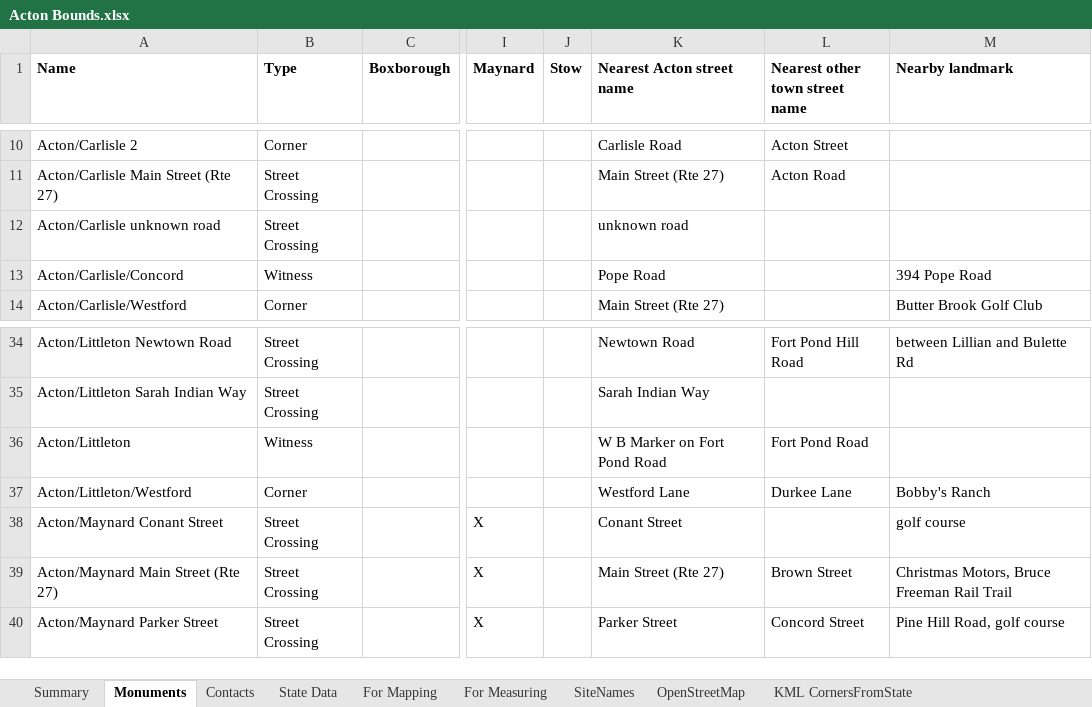
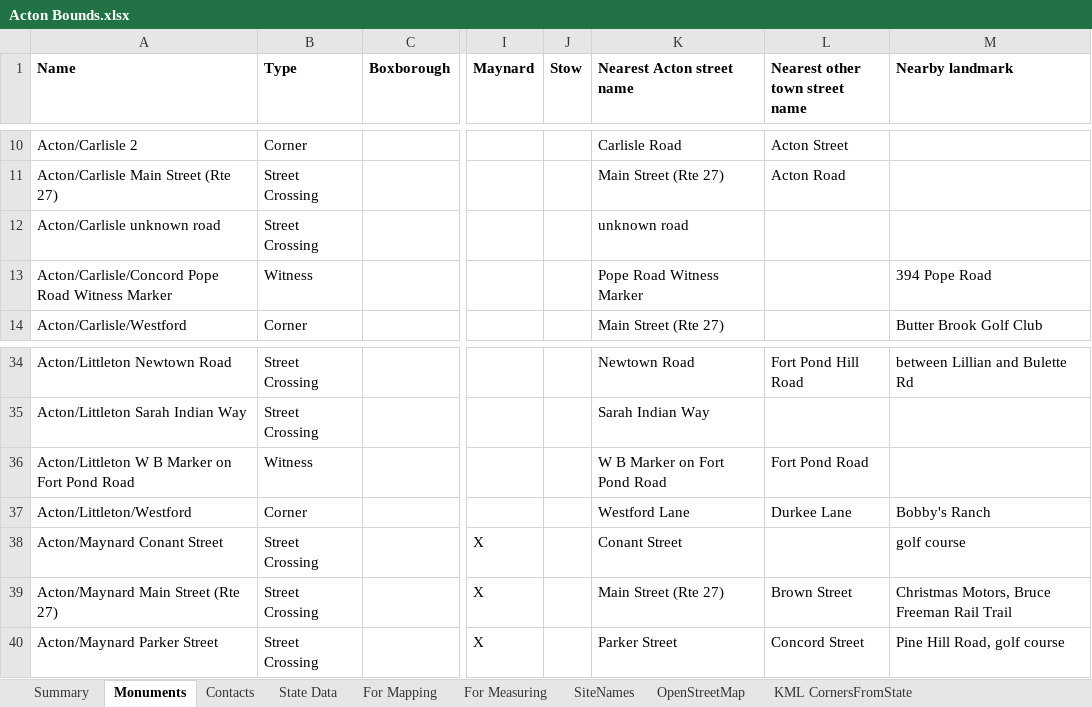
Before and after one commit to jim-snyder-grant/acton-bounds, an Excel workbook: Acton Bounds.xlsx, sheet Monuments, drawn as a sheet; only a part is shown, gaps mark what is left out; values as stored, in another font and other column widths than the file's, no borders; charts and pictures not drawn; the diff names each change by its address in the sheet, - before the commit and + after, or states it on an @@ line.

```diff
--- a/Acton Bounds.xlsx (sheet Monuments)
+++ b/Acton Bounds.xlsx (sheet Monuments)
-A13 (Name): Acton/Carlisle/Concord
+A13 (Name): Acton/Carlisle/Concord Pope Road Witness Marker
-K13 (Nearest Acton street name): Pope Road
+K13 (Nearest Acton street name): Pope Road Witness Marker
-A36 (Name): Acton/Littleton
+A36 (Name): Acton/Littleton W B Marker on Fort Pond Road
```
Also changed, not shown: sheet SiteNames, sheet For Mapping, sheet For Measuring, formulas that keep their value, 5 other files.
